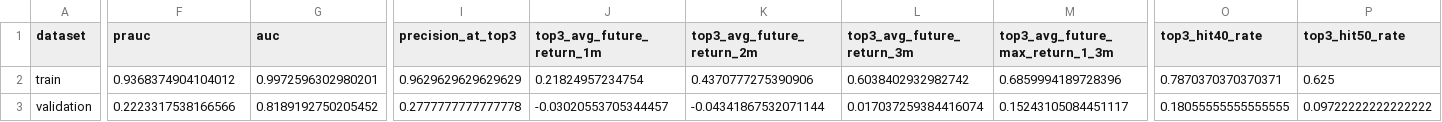
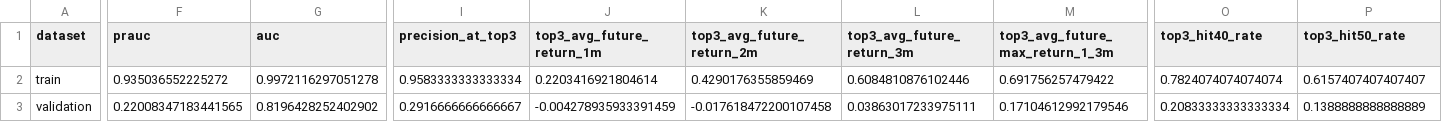
Before and after one commit to James1424/XGB_tail_boom_3000, a CSV file: outputs/final_train_validation_test_metrics.csv, drawn as a sheet; only a part is shown, gaps mark what is left out; the diff covers the shown part only; the diff names each change by its address in the sheet, - before the commit and + after, or states it on an @@ line.

```diff
--- a/outputs/final_train_validation_test_metrics.csv
+++ b/outputs/final_train_validation_test_metrics.csv
-F2 (prauc): 0.9368374904104012
+F2 (prauc): 0.935036552225272
-G2 (auc): 0.9972596302980201
+G2 (auc): 0.9972116297051278
-I2 (precision_at_top3): 0.9629629629629629
+I2 (precision_at_top3): 0.9583333333333334
-J2 (top3_avg_future_return_1m): 0.21824957234754
+J2 (top3_avg_future_return_1m): 0.2203416921804614
-K2 (top3_avg_future_return_2m): 0.4370777275390906
+K2 (top3_avg_future_return_2m): 0.4290176355859469
-L2 (top3_avg_future_return_3m): 0.6038402932982742
+L2 (top3_avg_future_return_3m): 0.6084810876102446
-M2 (top3_avg_future_max_return_1_3m): 0.6859994189728396
+M2 (top3_avg_future_max_return_1_3m): 0.691756257479422
-O2 (top3_hit40_rate): 0.7870370370370371
+O2 (top3_hit40_rate): 0.7824074074074074
-P2 (top3_hit50_rate): 0.625
+P2 (top3_hit50_rate): 0.6157407407407407
-F3 (prauc): 0.2223317538166566
+F3 (prauc): 0.22008347183441565
-G3 (auc): 0.8189192750205452
+G3 (auc): 0.8196428252402902
-I3 (precision_at_top3): 0.2777777777777778
+I3 (precision_at_top3): 0.2916666666666667
-J3 (top3_avg_future_return_1m): -0.03020553705344457
+J3 (top3_avg_future_return_1m): -0.004278935933391459
-K3 (top3_avg_future_return_2m): -0.04341867532071144
+K3 (top3_avg_future_return_2m): -0.017618472200107458
-L3 (top3_avg_future_return_3m): 0.017037259384416074
+L3 (top3_avg_future_return_3m): 0.03863017233975111
-M3 (top3_avg_future_max_return_1_3m): 0.15243105084451117
+M3 (top3_avg_future_max_return_1_3m): 0.17104612992179546
-O3 (top3_hit40_rate): 0.18055555555555555
+O3 (top3_hit40_rate): 0.20833333333333334
-P3 (top3_hit50_rate): 0.09722222222222222
+P3 (top3_hit50_rate): 0.1388888888888889
```
Also changed, not shown: 82 edited cells elsewhere in this file, outputs/five_seed_average_feature_importance.csv, outputs/five_seed_training_stability.csv, 19 other files.
